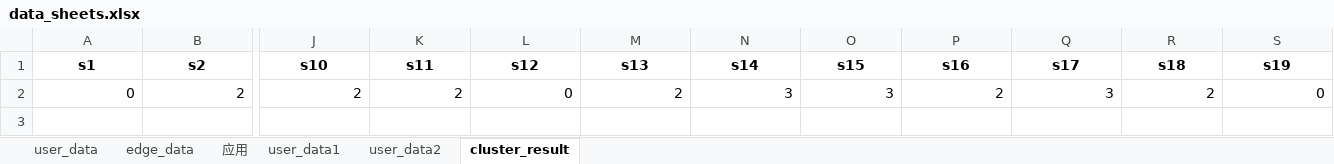
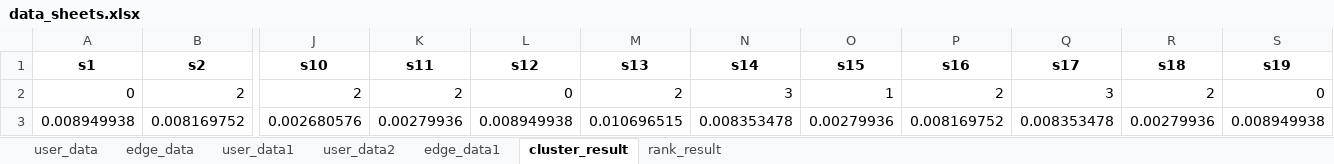
Before and after one commit to JinXu2/ServiceModelDeployment, an Excel workbook: 数据处理/data_sheets.xlsx, sheet cluster_result, drawn as a sheet; only a part is shown, gaps mark what is left out; values as stored, in another font and other column widths than the file's, no borders; rows hold the shown columns only; the diff names each change by its address in the sheet, - before the commit and + after, or states it on an @@ line.

```diff
--- a/数据处理/data_sheets.xlsx (sheet cluster_result)
+++ b/数据处理/data_sheets.xlsx (sheet cluster_result)
-sheet tab: 应用
+sheet tab: edge_data1
+sheet tab: rank_result
-O2 (s15): 3
+O2 (s15): 1
+row 3: 0.008949938 | 0.008169752 | 0.002680576 | 0.00279936 | 0.008949938 | 0.010696515 | 0.008353478 | 0.00279936 | 0.008169752 | 0.008353478 | 0.00279936 | 0.008949938
```
Also changed, not shown: sheet user_data2, sheet user_data1, sheet edge_data, sheet user_data, 2 other files.
